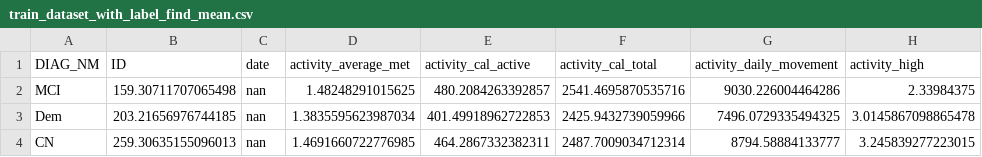
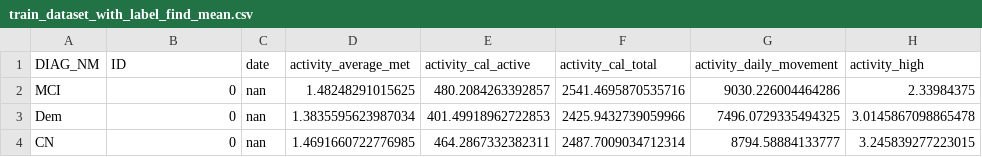
Before and after one commit to BigDataTeamProject/dementia_analytics, a CSV file: data_processing/dataset_04/training/train_dataset_with_label_find_mean.csv, drawn as a sheet; only a part is shown; the diff names each change by its address in the sheet, - before the commit and + after, or states it on an @@ line.

Commit message:
feat: update dataset_05

```diff
--- a/data_processing/dataset_04/training/train_dataset_with_label_find_mean.csv
+++ b/data_processing/dataset_04/training/train_dataset_with_label_find_mean.csv
-B2 (ID): 159.30711707065498
+B2 (ID): 0
-B3 (ID): 203.21656976744185
+B3 (ID): 0
-B4 (ID): 259.30635155096013
+B4 (ID): 0
```
Also changed, not shown: data_processing/dataset_04/training/train_dataset_with_label_find_mean_with_nan.csv, data_processing/dataset_04/validation/val_dataset_with_label_find_mean_with_nan.csv, 6 other files.
